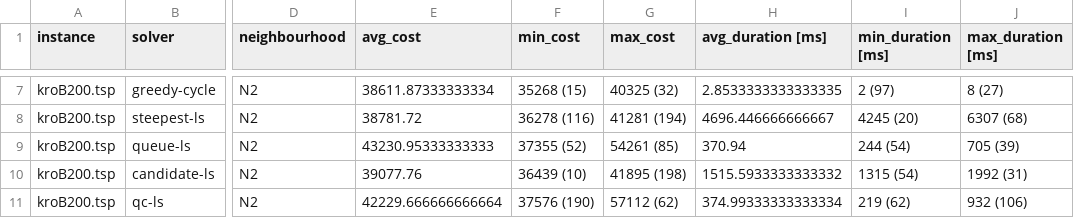
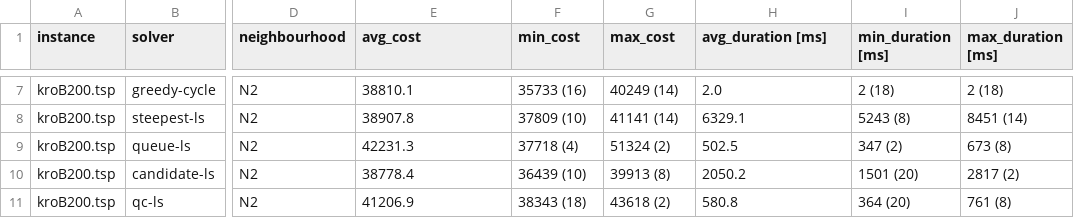
Before and after one commit to Drske/IMO, a CSV file: lab2/testing/gathered_results.csv, drawn as a sheet; only a part is shown, gaps mark what is left out; the diff covers the shown part only; the diff names each change by its address in the sheet, - before the commit and + after, or states it on an @@ line.

```diff
--- a/lab2/testing/gathered_results.csv
+++ b/lab2/testing/gathered_results.csv
-E7 (avg_cost): 38611.87333333334
+E7 (avg_cost): 38810.1
-F7 (min_cost): 35268 (15)
+F7 (min_cost): 35733 (16)
-G7 (max_cost): 40325 (32)
+G7 (max_cost): 40249 (14)
-H7 (avg_duration [ms]): 2.8533333333333335
+H7 (avg_duration [ms]): 2.0
-I7 (min_duration [ms]): 2 (97)
+I7 (min_duration [ms]): 2 (18)
-J7 (max_duration [ms]): 8 (27)
+J7 (max_duration [ms]): 2 (18)
-E8 (avg_cost): 38781.72
+E8 (avg_cost): 38907.8
-F8 (min_cost): 36278 (116)
+F8 (min_cost): 37809 (10)
-G8 (max_cost): 41281 (194)
+G8 (max_cost): 41141 (14)
-H8 (avg_duration [ms]): 4696.446666666667
+H8 (avg_duration [ms]): 6329.1
-I8 (min_duration [ms]): 4245 (20)
+I8 (min_duration [ms]): 5243 (8)
-J8 (max_duration [ms]): 6307 (68)
+J8 (max_duration [ms]): 8451 (14)
-E9 (avg_cost): 43230.95333333333
+E9 (avg_cost): 42231.3
-F9 (min_cost): 37355 (52)
+F9 (min_cost): 37718 (4)
-G9 (max_cost): 54261 (85)
+G9 (max_cost): 51324 (2)
-H9 (avg_duration [ms]): 370.94
+H9 (avg_duration [ms]): 502.5
-I9 (min_duration [ms]): 244 (54)
+I9 (min_duration [ms]): 347 (2)
-J9 (max_duration [ms]): 705 (39)
+J9 (max_duration [ms]): 673 (8)
-E10 (avg_cost): 39077.76
+E10 (avg_cost): 38778.4
-G10 (max_cost): 41895 (198)
+G10 (max_cost): 39913 (8)
-H10 (avg_duration [ms]): 1515.5933333333332
+H10 (avg_duration [ms]): 2050.2
-I10 (min_duration [ms]): 1315 (54)
+I10 (min_duration [ms]): 1501 (20)
-J10 (max_duration [ms]): 1992 (31)
+J10 (max_duration [ms]): 2817 (2)
-E11 (avg_cost): 42229.666666666664
+E11 (avg_cost): 41206.9
-F11 (min_cost): 37576 (190)
+F11 (min_cost): 38343 (18)
-G11 (max_cost): 57112 (62)
+G11 (max_cost): 43618 (2)
-H11 (avg_duration [ms]): 374.99333333333334
+H11 (avg_duration [ms]): 580.8
-I11 (min_duration [ms]): 219 (62)
+I11 (min_duration [ms]): 364 (20)
-J11 (max_duration [ms]): 932 (106)
+J11 (max_duration [ms]): 761 (8)
```
Also changed, not shown: 30 edited cells elsewhere in this file, 10 other files.
